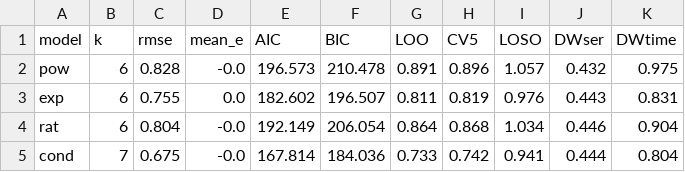
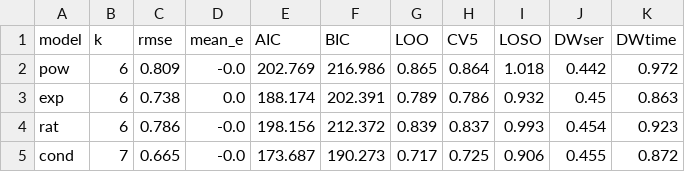
Before and after one commit to smicha7/ws-thermal-data, a CSV file: figures/results-2026-10-22/steady-compare.csv, drawn as a sheet; only a part is shown; the diff covers the shown part only.

```diff
--- a/figures/results-2026-10-22/steady-compare.csv
+++ b/figures/results-2026-10-22/steady-compare.csv
@@ -1,5 +1,5 @@
 model,k,rmse,mean_e,AIC,BIC,LOO,CV5,LOSO,DWser,DWtime
-pow,6,0.828,-0.0,196.573,210.478,0.891,0.896,1.057,0.432,0.975
-exp,6,0.755,0.0,182.602,196.507,0.811,0.819,0.976,0.443,0.831
-rat,6,0.804,-0.0,192.149,206.054,0.864,0.868,1.034,0.446,0.904
-cond,7,0.675,-0.0,167.814,184.036,0.733,0.742,0.941,0.444,0.804
+pow,6,0.809,-0.0,202.769,216.986,0.865,0.864,1.018,0.442,0.972
+exp,6,0.738,0.0,188.174,202.391,0.789,0.786,0.932,0.45,0.863
+rat,6,0.786,-0.0,198.156,212.372,0.839,0.837,0.993,0.454,0.923
+cond,7,0.665,-0.0,173.687,190.273,0.717,0.725,0.906,0.455,0.872
```
Also changed, not shown: 125 edited cells elsewhere in this file, figures/results-2026-10-22/steady-points.csv, figures/results-2026-10-22/steady-residuals.csv, 31 other files.
